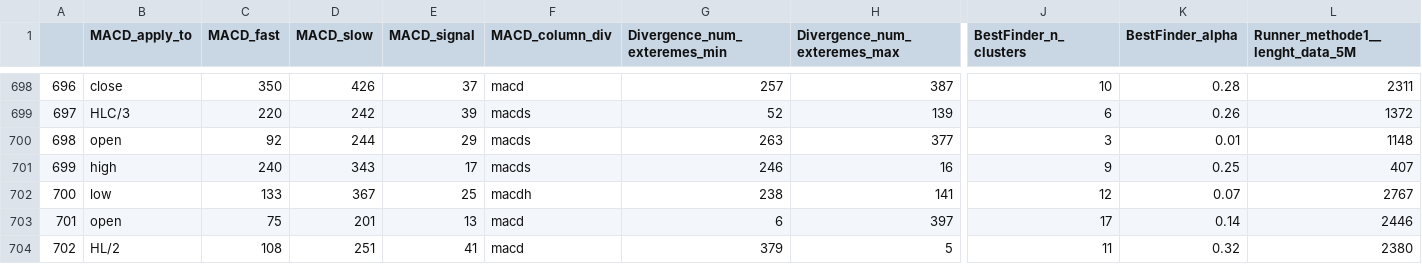
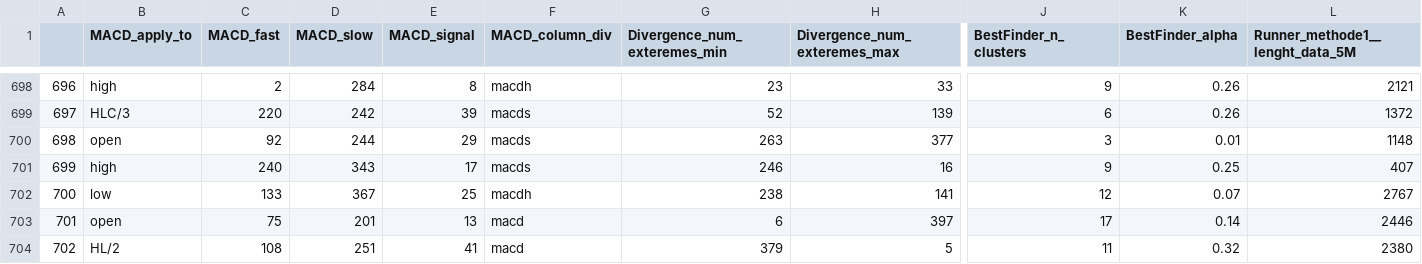
Before and after one commit to Mehrshad-Sorena/ShadBot, a CSV file: src/indicators/MACD/GeneticLearning_DB/society/secondry/buy/XAUUSD_i.csv, drawn as a sheet; only a part is shown, gaps mark what is left out; the diff covers the shown part only; the diff names each change by its address in the sheet, - before the commit and + after, or states it on an @@ line.

```diff
--- a/src/indicators/MACD/GeneticLearning_DB/society/secondry/buy/XAUUSD_i.csv
+++ b/src/indicators/MACD/GeneticLearning_DB/society/secondry/buy/XAUUSD_i.csv
-B698 (MACD_apply_to): close
+B698 (MACD_apply_to): high
-C698 (MACD_fast): 350
+C698 (MACD_fast): 2
-D698 (MACD_slow): 426
+D698 (MACD_slow): 284
-E698 (MACD_signal): 37
+E698 (MACD_signal): 8
-F698 (MACD_column_div): macd
+F698 (MACD_column_div): macdh
-G698 (Divergence_num_exteremes_min): 257
+G698 (Divergence_num_exteremes_min): 23
-H698 (Divergence_num_exteremes_max): 387
+H698 (Divergence_num_exteremes_max): 33
-J698 (BestFinder_n_clusters): 10
+J698 (BestFinder_n_clusters): 9
-K698 (BestFinder_alpha): 0.28
+K698 (BestFinder_alpha): 0.26
-L698 (Runner_methode1__lenght_data_5M): 2311
+L698 (Runner_methode1__lenght_data_5M): 2121
```
Also changed, not shown: 138 edited cells elsewhere in this file, 4 other files.
